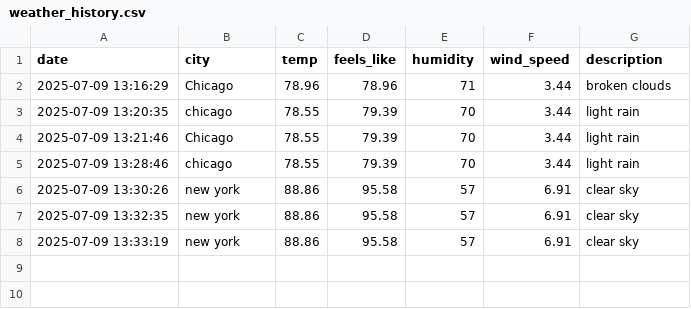
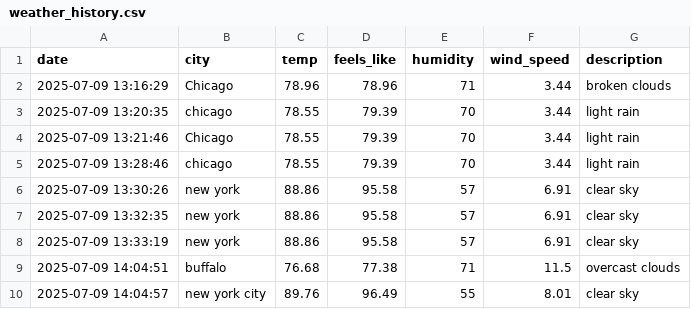
Before and after one commit to Patsnoop/weather-dashboard-tps25, a CSV file: data/weather_history.csv, drawn as a sheet.

Commit message:
gg

```diff
--- a/data/weather_history.csv
+++ b/data/weather_history.csv
@@ -8 +8,3 @@ date,city,temp,feels_like,humidity,wind_speed,description
 2025-07-09 13:33:19,new york,88.86,95.58,57,6.91,clear sky
+2025-07-09 14:04:51,buffalo,76.68,77.38,71,11.5,overcast clouds
+2025-07-09 14:04:57,new york city,89.76,96.49,55,8.01,clear sky
```
